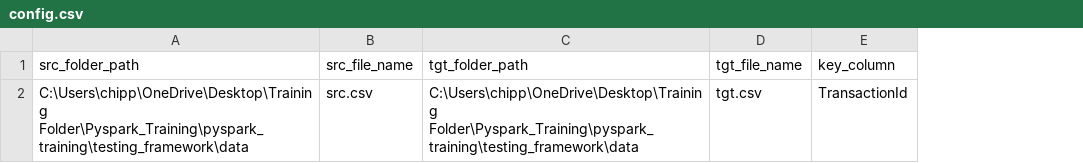
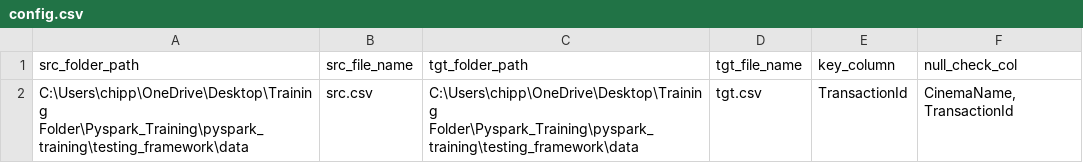
Before and after one commit to StudiousOyster/pyspark_training, a CSV file: testing_framework/config/config.csv, drawn as a sheet; the diff names each change by its address in the sheet, - before the commit and + after, or states it on an @@ line.

```diff
--- a/testing_framework/config/config.csv
+++ b/testing_framework/config/config.csv
+column F (null_check_col), row 2: CinemaName, TransactionId
```
Also changed, not shown: testing_framework/data/tgt.csv, 2 other files.
